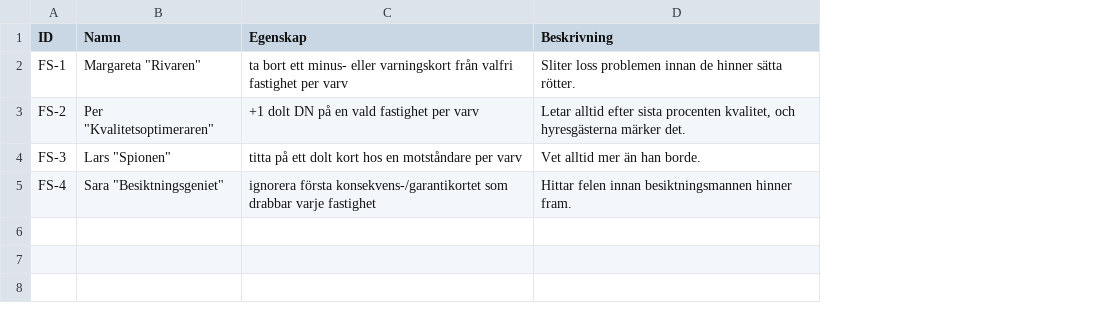
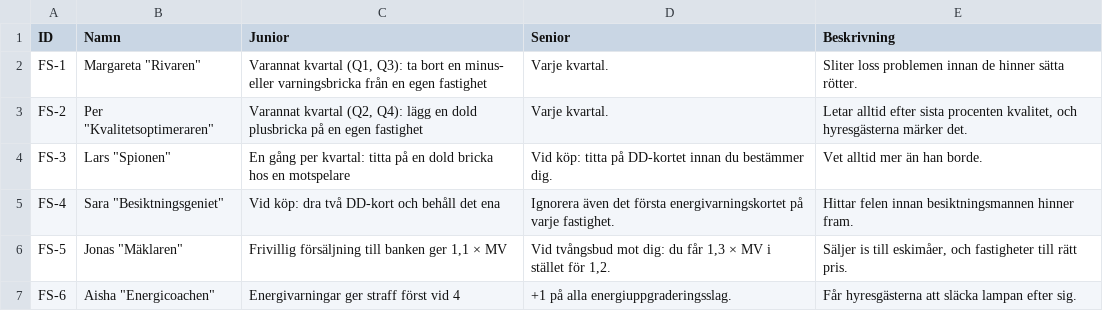
Before and after one commit to Knixlas/PMOPOLY, a CSV file: data/forvaltning_2-1/F2-1_FS.csv, drawn as a sheet; removed rows and columns are numbered as before the commit, all else as after; the diff names each change by its address in the sheet, - before the commit and + after, or states it on an @@ line.

```diff
--- a/data/forvaltning_2-1/F2-1_FS.csv
+++ b/data/forvaltning_2-1/F2-1_FS.csv
-column C (Egenskap), rows 2-5: ta bort ett minus- eller varningskort från valfri fastighet per varv | +1 dolt DN på en vald fastighet per varv | titta på ett dolt kort hos en motståndare per varv | ignorera första konsekvens-/garantikortet som drabbar varje fastighet
+column C (Junior), rows 2-5: Varannat kvartal (Q1, Q3): ta bort en minus- eller varningsbricka från en egen fastighet | Varannat kvartal (Q2, Q4): lägg en dold plusbricka på en egen fastighet | En gång per kvartal: titta på en dold bricka hos en motspelare | Vid köp: dra två DD-kort och behåll det ena
+column D (Senior), rows 2-5: Varje kvartal. | Varje kvartal. | Vid köp: titta på DD-kortet innan du bestämmer dig. | Ignorera även det första energivarningskortet på varje fastighet.
+row 6: FS-5 | Jonas "Mäklaren" | Frivillig försäljning till banken ger 1,1 × MV | Vid tvångsbud mot dig: du får 1,3 × MV i stället för 1,2. | Säljer is till eskimåer, och fastigheter till rätt pris.
+row 7: FS-6 | Aisha "Energicoachen" | Energivarningar ger straff först vid 4 | +1 på alla energiuppgraderingsslag. | Får hyresgästerna att släcka lampan efter sig.
```
Also changed, not shown: data/forvaltning_2-1/F2-1_FC.csv, data/forvaltning_2-1/F2-1_händelsekort.csv, 4 other files.
